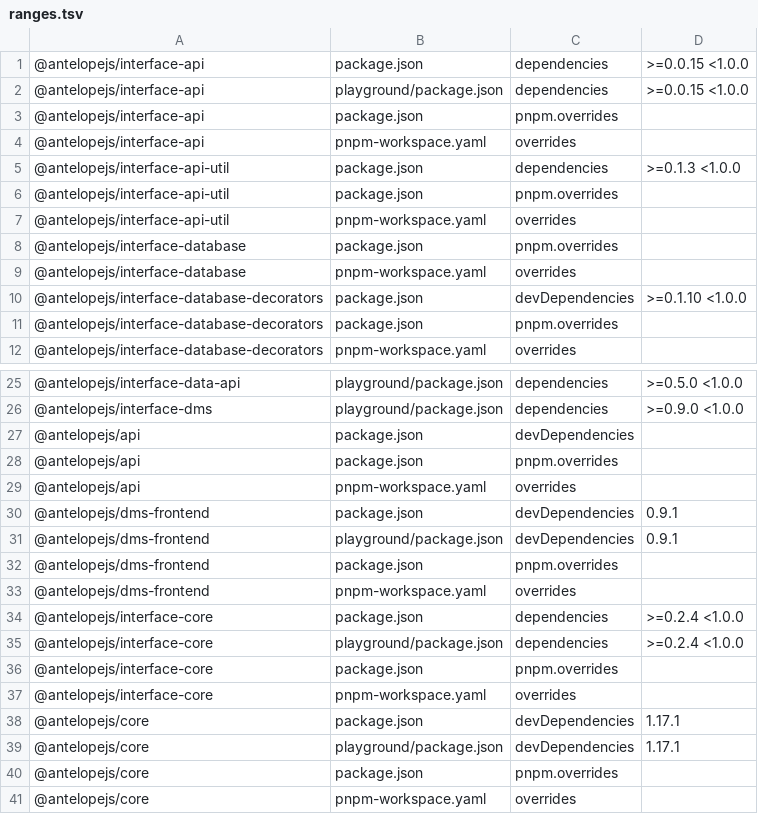
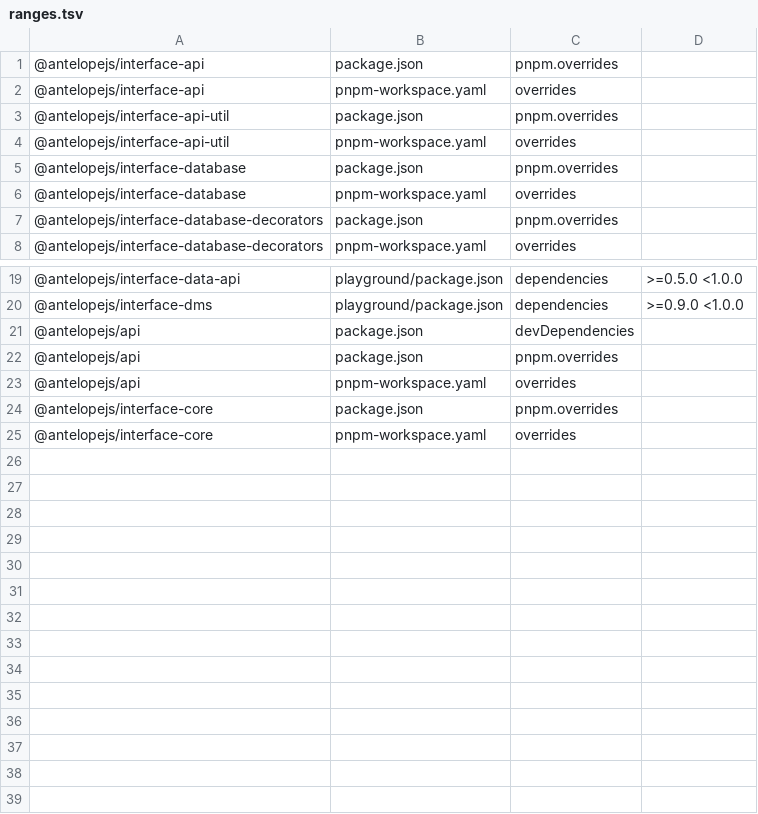
Before and after one commit to AntelopeJS/dms-lang, a TSV file: .campaign/tgz/ranges.tsv, drawn as a sheet; only a part is shown, gaps mark what is left out; the diff covers the shown part only.

Commit message:
build(deps): take the released core, interface-core, interface-api, interface-api-util, interface-database, interface-database-decorators and dms-frontend

```diff
--- a/.campaign/tgz/ranges.tsv
+++ b/.campaign/tgz/ranges.tsv
@@ -1,6 +1,3 @@
-@antelopejs/interface-api	package.json	dependencies	>=0.0.15 <1.0.0
-@antelopejs/interface-api	playground/package.json	dependencies	>=0.0.15 <1.0.0
 @antelopejs/interface-api	package.json	pnpm.overrides	
 @antelopejs/interface-api	pnpm-workspace.yaml	overrides	
-@antelopejs/interface-api-util	package.json	dependencies	>=0.1.3 <1.0.0
 @antelopejs/interface-api-util	package.json	pnpm.overrides	
@@ -9,3 +6,2 @@
 @antelopejs/interface-database	pnpm-workspace.yaml	overrides	
-@antelopejs/interface-database-decorators	package.json	devDependencies	>=0.1.10 <1.0.0
 @antelopejs/interface-database-decorators	package.json	pnpm.overrides	
@@ -29,13 +23,3 @@
 @antelopejs/api	pnpm-workspace.yaml	overrides	
-@antelopejs/dms-frontend	package.json	devDependencies	0.9.1
-@antelopejs/dms-frontend	playground/package.json	devDependencies	0.9.1
-@antelopejs/dms-frontend	package.json	pnpm.overrides	
-@antelopejs/dms-frontend	pnpm-workspace.yaml	overrides	
-@antelopejs/interface-core	package.json	dependencies	>=0.2.4 <1.0.0
-@antelopejs/interface-core	playground/package.json	dependencies	>=0.2.4 <1.0.0
 @antelopejs/interface-core	package.json	pnpm.overrides	
 @antelopejs/interface-core	pnpm-workspace.yaml	overrides	
-@antelopejs/core	package.json	devDependencies	1.17.1
-@antelopejs/core	playground/package.json	devDependencies	1.17.1
-@antelopejs/core	package.json	pnpm.overrides	
-@antelopejs/core	pnpm-workspace.yaml	overrides	
```
Also changed, not shown: 2 removed rows elsewhere in this file, 14 other files.
